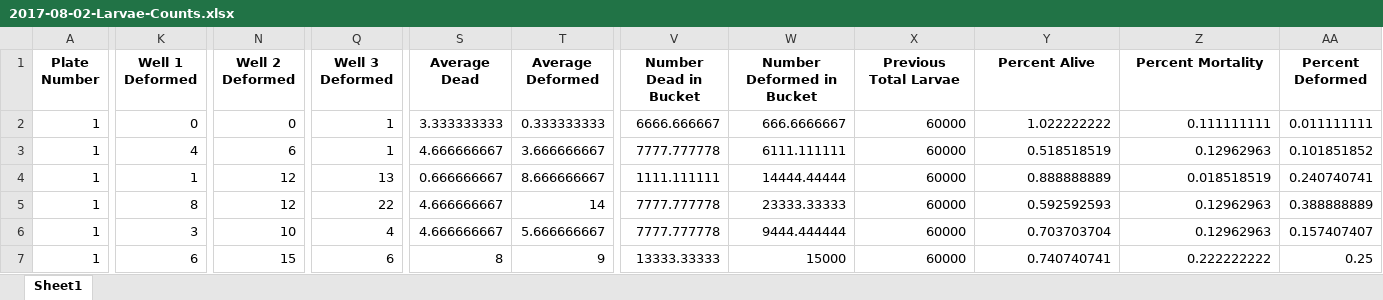
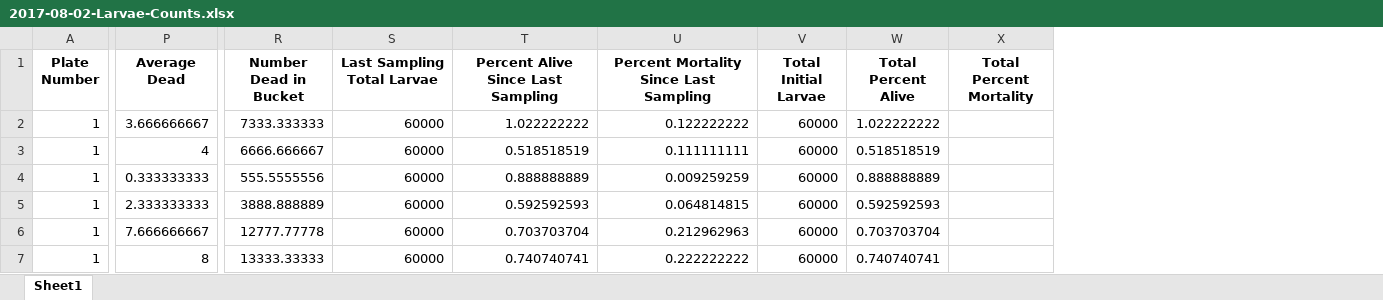
Before and after one commit to RobertsLab/project-oyster-oa, an Excel workbook: data/2017-07-30-pacific-oyster-larvae/2017-08-02-Larvae-Counts.xlsx, sheet Sheet1, drawn as a sheet; only a part is shown, gaps mark what is left out; values as stored, in another font and other column widths than the file's, no borders; removed rows and columns are numbered as before the commit, all else as after; the diff covers the shown part only; the diff names each change by its address in the sheet, - before the commit and + after, or states it on an @@ line.

Commit message:
added 8/3 sampling data

```diff
--- a/data/2017-07-30-pacific-oyster-larvae/2017-08-02-Larvae-Counts.xlsx (sheet Sheet1)
+++ b/data/2017-07-30-pacific-oyster-larvae/2017-08-02-Larvae-Counts.xlsx (sheet Sheet1)
-column K (Well 1 Deformed), rows 2-7: 0 | 4 | 1 | 8 | 3 | 6
-column N (Well 2 Deformed), rows 2-7: 0 | 6 | 12 | 12 | 10 | 15
-column Q (Well 3 Deformed), rows 2-7: 1 | 1 | 13 | 22 | 4 | 6
-column T (Average Deformed), rows 2-7: 0.333333333 | 3.666666667 | 8.666666667 | 14 | 5.666666667 | 9
-column W (Number Deformed in Bucket), rows 2-7: 666.6666667 | 6111.111111 | 14444.44444 | 23333.33333 | 9444.444444 | 15000
+column V (Total Initial Larvae), rows 2-7: all 60000
+column X (Total Percent Mortality), empty
-S1: Previous Total Larvae
+S1: Last Sampling Total Larvae
-T1: Percent Alive
+T1: Percent Alive Since Last Sampling
-U1: Percent Mortality
+U1: Percent Mortality Since Last Sampling
-W1: Percent Deformed
+W1: Total Percent Alive
-P2 (Average Dead): 3.333333333
+P2 (Average Dead): 3.666666667
-R2 (Number Dead in Bucket): 6666.666667
+R2 (Number Dead in Bucket): 7333.333333
-U2: 0.111111111
+U2: 0.122222222
-W2 (Total Percent Alive): 0.011111111
+W2 (Total Percent Alive): 1.022222222
-P3 (Average Dead): 4.666666667
+P3 (Average Dead): 4
-R3 (Number Dead in Bucket): 7777.777778
+R3 (Number Dead in Bucket): 6666.666667
-U3: 0.12962963
+U3: 0.111111111
-W3 (Total Percent Alive): 0.101851852
+W3 (Total Percent Alive): 0.518518519
-P4 (Average Dead): 0.666666667
+P4 (Average Dead): 0.333333333
-R4 (Number Dead in Bucket): 1111.111111
+R4 (Number Dead in Bucket): 555.5555556
-U4: 0.018518519
+U4: 0.009259259
-W4 (Total Percent Alive): 0.240740741
+W4 (Total Percent Alive): 0.888888889
-P5 (Average Dead): 4.666666667
+P5 (Average Dead): 2.333333333
-R5 (Number Dead in Bucket): 7777.777778
+R5 (Number Dead in Bucket): 3888.888889
-U5: 0.12962963
+U5: 0.064814815
-W5 (Total Percent Alive): 0.388888889
+W5 (Total Percent Alive): 0.592592593
-P6 (Average Dead): 4.666666667
+P6 (Average Dead): 7.666666667
-R6 (Number Dead in Bucket): 7777.777778
+R6 (Number Dead in Bucket): 12777.77778
-U6: 0.12962963
+U6: 0.212962963
-W6 (Total Percent Alive): 0.157407407
+W6 (Total Percent Alive): 0.703703704
-W7 (Total Percent Alive): 0.25
+W7 (Total Percent Alive): 0.740740741
```
Also changed, not shown: 48 added rows and 18 edited cells elsewhere in this sheet, formulas that keep their value.
